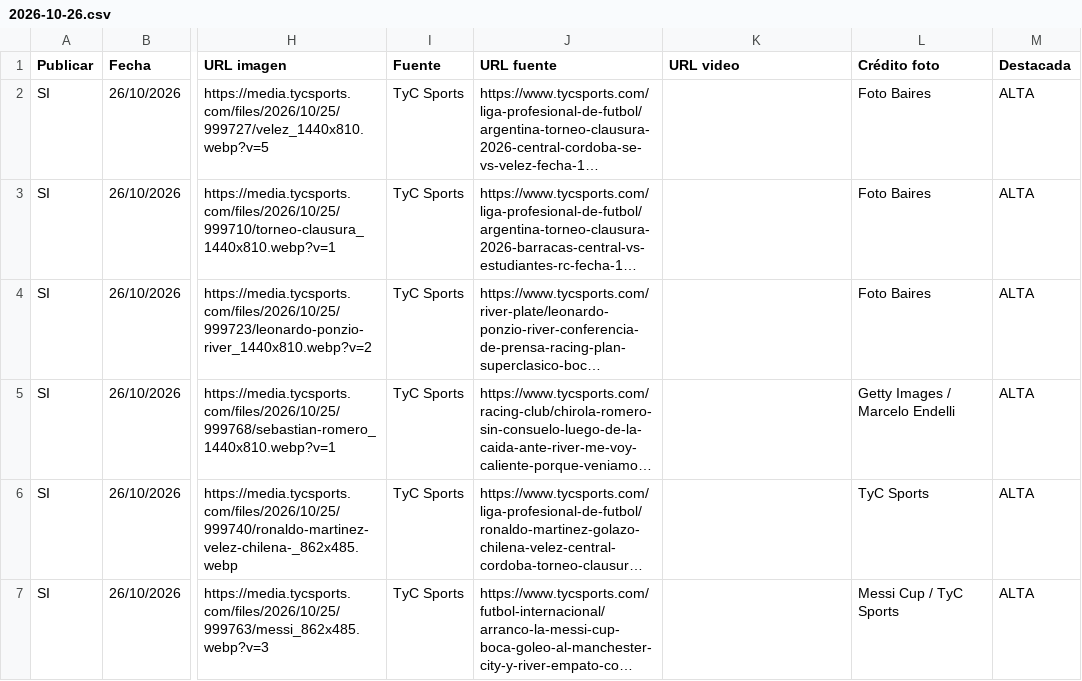
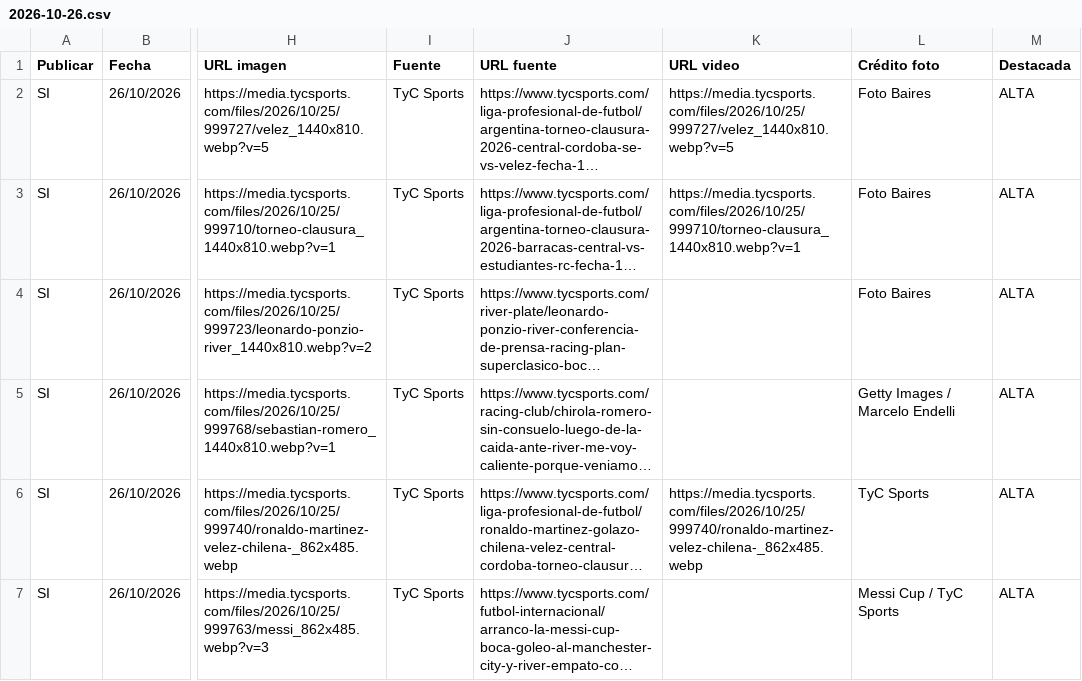
Before and after one commit to RanaMatiusTV/RanaSports, a CSV file: assets/news-days/2026-10-26.csv, drawn as a sheet; only a part is shown, gaps mark what is left out; long unchanged cells end in …; the diff names each change by its address in the sheet, - before the commit and + after, or states it on an @@ line.

```diff
--- a/assets/news-days/2026-10-26.csv
+++ b/assets/news-days/2026-10-26.csv
-K2 (URL video): (empty)
+K2 (URL video): https://media.tycsports.com/files/2026/10/25/999727/velez_1440x810.webp?v=5
-K3 (URL video): (empty)
+K3 (URL video): https://media.tycsports.com/files/2026/10/25/999710/torneo-clausura_1440x810.webp?v=1
-K6 (URL video): (empty)
+K6 (URL video): https://media.tycsports.com/files/2026/10/25/999740/ronaldo-martinez-velez-chilena-_862x485.webp
```
Also changed, not shown: assets/news-live.csv, 4 other files.
